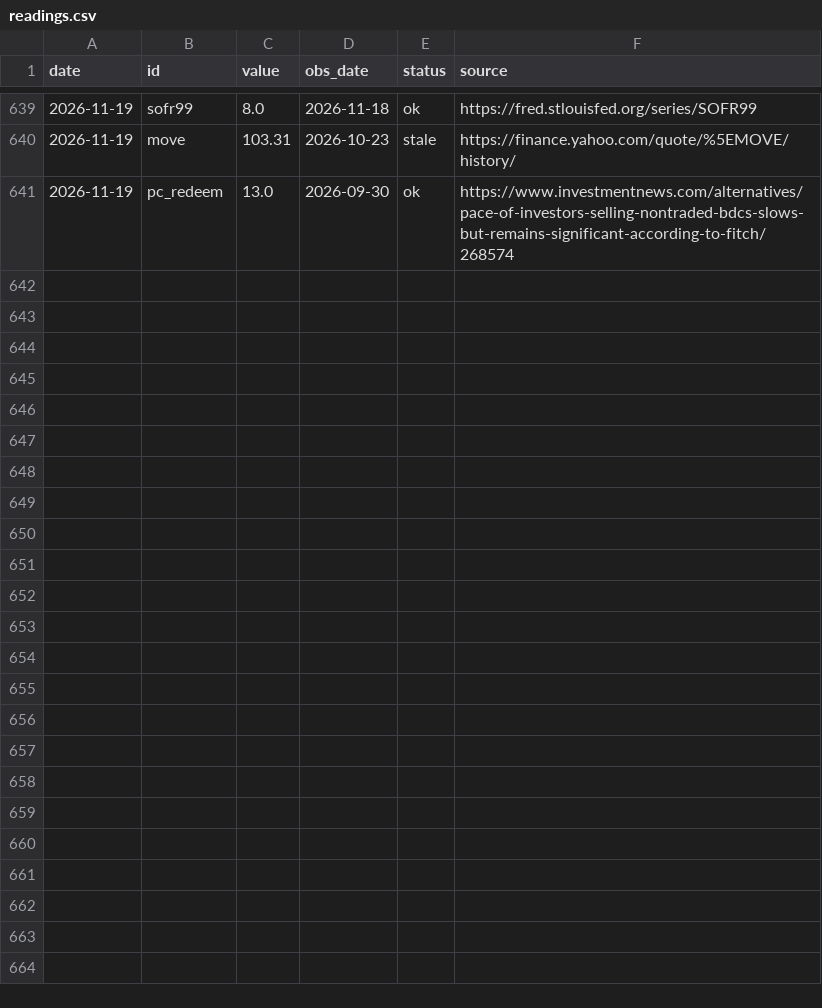
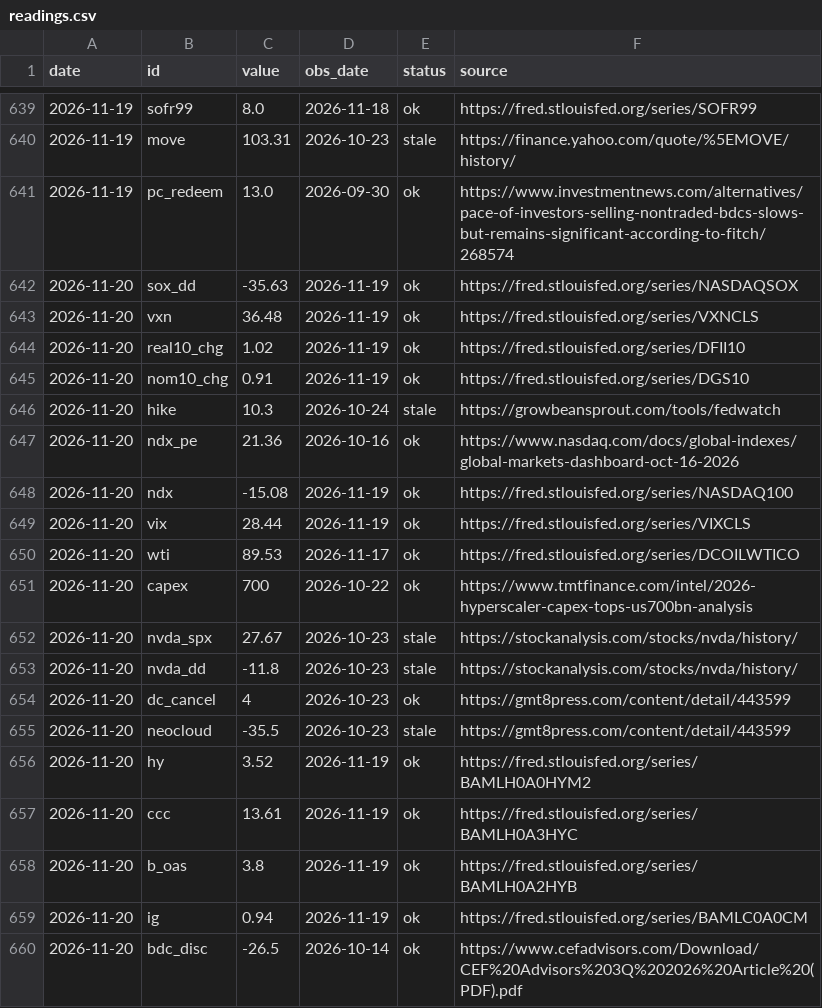
Before and after one commit to iftekherchowdhury/ai-crash-risk-monitor, a CSV file: data/readings.csv, drawn as a sheet; only a part is shown, gaps mark what is left out; the diff covers the shown part only.

```diff
--- a/data/readings.csv
+++ b/data/readings.csv
@@ -641 +641,20 @@ date,id,value,obs_date,status,source
 2026-11-19,pc_redeem,13.0,2026-09-30,ok,https://www.investmentnews.com/alternatives/pace-of-investors-selling-nontraded-bdcs-slows-but-remains-significant-according-to-fitch/268574
+2026-11-20,sox_dd,-35.63,2026-11-19,ok,https://fred.stlouisfed.org/series/NASDAQSOX
+2026-11-20,vxn,36.48,2026-11-19,ok,https://fred.stlouisfed.org/series/VXNCLS
+2026-11-20,real10_chg,1.02,2026-11-19,ok,https://fred.stlouisfed.org/series/DFII10
+2026-11-20,nom10_chg,0.91,2026-11-19,ok,https://fred.stlouisfed.org/series/DGS10
+2026-11-20,hike,10.3,2026-10-24,stale,https://growbeansprout.com/tools/fedwatch
+2026-11-20,ndx_pe,21.36,2026-10-16,ok,https://www.nasdaq.com/docs/global-indexes/global-markets-dashboard-oct-16-2026
+2026-11-20,ndx,-15.08,2026-11-19,ok,https://fred.stlouisfed.org/series/NASDAQ100
+2026-11-20,vix,28.44,2026-11-19,ok,https://fred.stlouisfed.org/series/VIXCLS
+2026-11-20,wti,89.53,2026-11-17,ok,https://fred.stlouisfed.org/series/DCOILWTICO
+2026-11-20,capex,700,2026-10-22,ok,https://www.tmtfinance.com/intel/2026-hyperscaler-capex-tops-us700bn-analysis
+2026-11-20,nvda_spx,27.67,2026-10-23,stale,https://stockanalysis.com/stocks/nvda/history/
+2026-11-20,nvda_dd,-11.8,2026-10-23,stale,https://stockanalysis.com/stocks/nvda/history/
+2026-11-20,dc_cancel,4,2026-10-23,ok,https://gmt8press.com/content/detail/443599
+2026-11-20,neocloud,-35.5,2026-10-23,stale,https://gmt8press.com/content/detail/443599
+2026-11-20,hy,3.52,2026-11-19,ok,https://fred.stlouisfed.org/series/BAMLH0A0HYM2
+2026-11-20,ccc,13.61,2026-11-19,ok,https://fred.stlouisfed.org/series/BAMLH0A3HYC
+2026-11-20,b_oas,3.8,2026-11-19,ok,https://fred.stlouisfed.org/series/BAMLH0A2HYB
+2026-11-20,ig,0.94,2026-11-19,ok,https://fred.stlouisfed.org/series/BAMLC0A0CM
+2026-11-20,bdc_disc,-26.5,2026-10-14,ok,https://www.cefadvisors.com/Download/CEF%20Advisors%203Q%202026%20Article%20(PDF).pdf
```
Also changed, not shown: 13 added rows elsewhere in this file, data/probabilities.csv, 2 other files.
